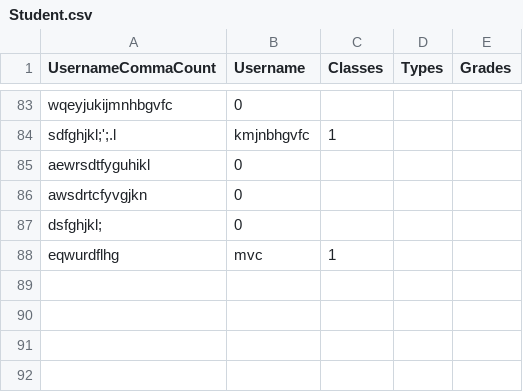
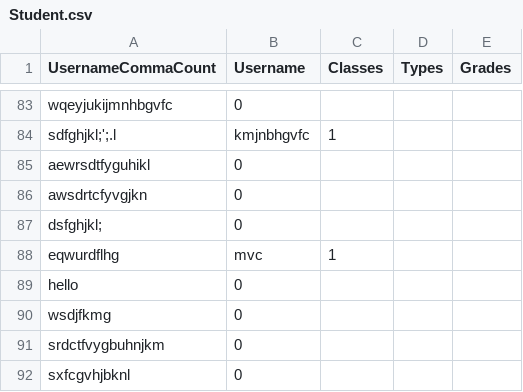
Before and after one commit to Evelina2048/GradeTracker-new, a CSV file: src/main/view/student/Student.csv, drawn as a sheet; only a part is shown, gaps mark what is left out; the diff names each change by its address in the sheet, - before the commit and + after, or states it on an @@ line.

Commit message:
Textbox appears in student classes

```diff
--- a/src/main/view/student/Student.csv
+++ b/src/main/view/student/Student.csv
+row 89: hello | 0
+row 90: wsdjfkmg | 0
+row 91: srdctfvygbuhnjkm | 0
+row 92: sxfcgvhjbknl | 0
```
Also changed, not shown: target/classes/main/view/student/Student.csv, 10 other files.
